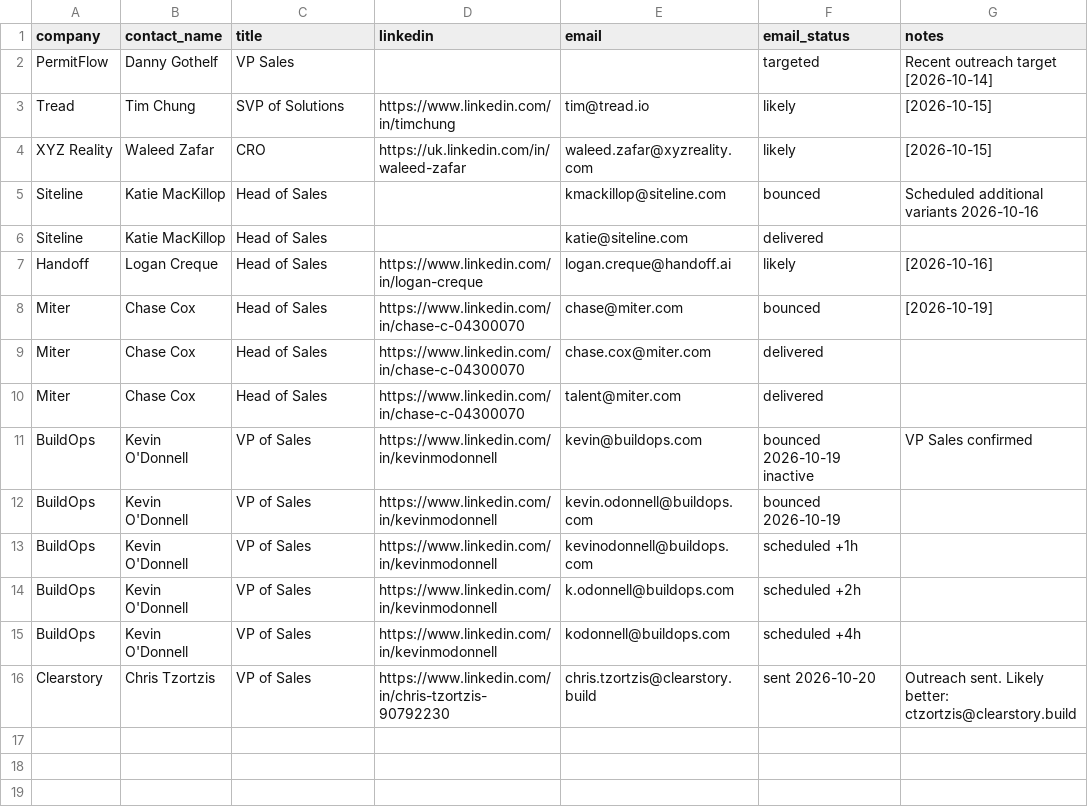
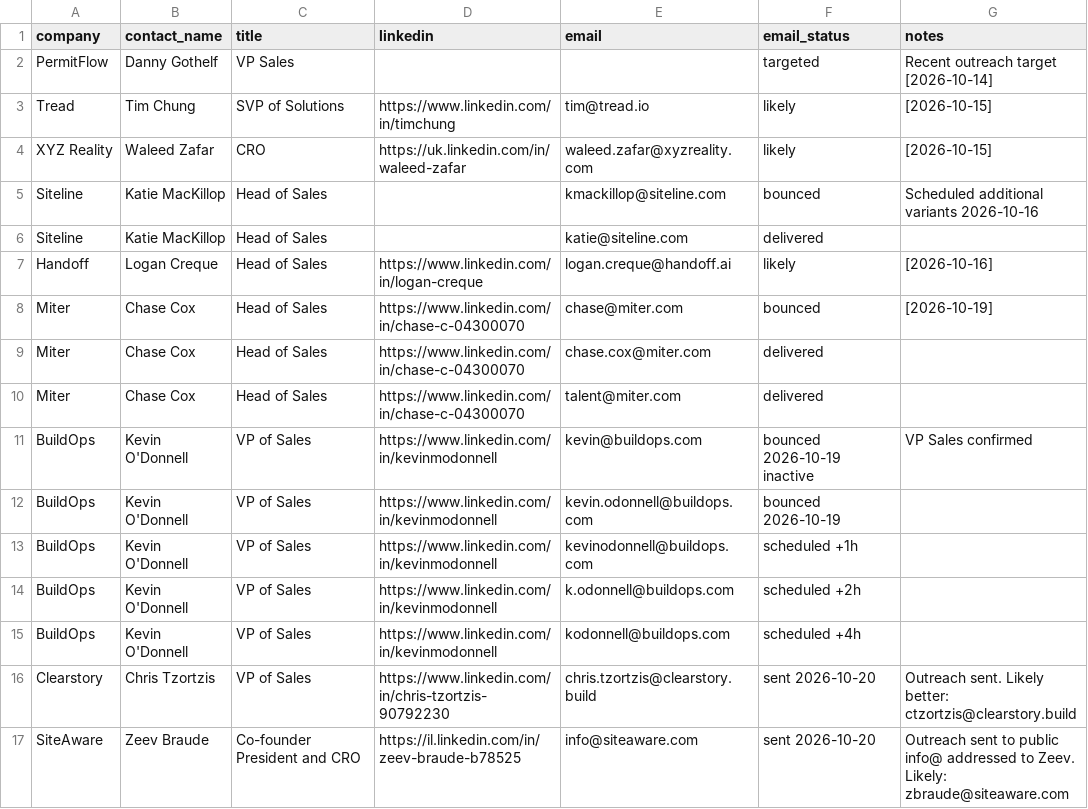
Before and after one commit to usabandit33/horizon-talent, a CSV file: data/contacts.csv, drawn as a sheet.

Commit message:
Add SiteAware contact to contacts.csv

```diff
--- a/data/contacts.csv
+++ b/data/contacts.csv
@@ -16 +16,2 @@ BuildOps,Kevin O'Donnell,VP of Sales,https://www.linkedin.com/in/kevinmodonnell,
 Clearstory,Chris Tzortzis,VP of Sales,https://www.linkedin.com/in/chris-tzortzis-90792230,chris.tzortzis@clearstory.build,sent 2026-10-20,Outreach sent. Likely better: ctzortzis@clearstory.build
+SiteAware,Zeev Braude,Co-founder President and CRO,https://il.linkedin.com/in/zeev-braude-b78525,info@siteaware.com,sent 2026-10-20,Outreach sent to public info@ addressed to Zeev. Likely: zbraude@siteaware.com
```
